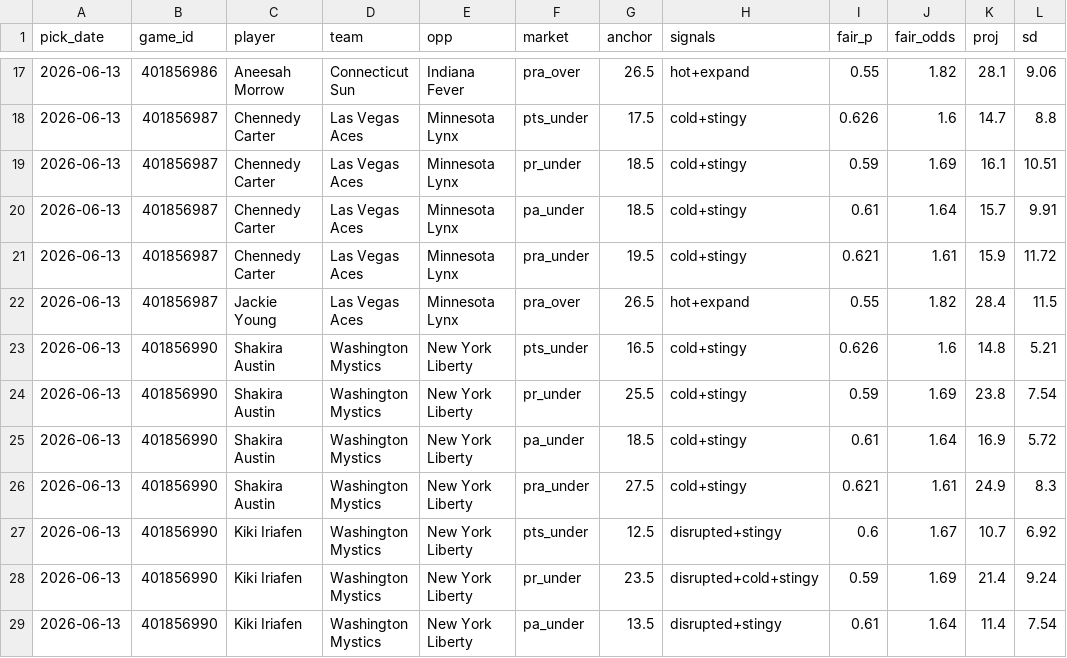
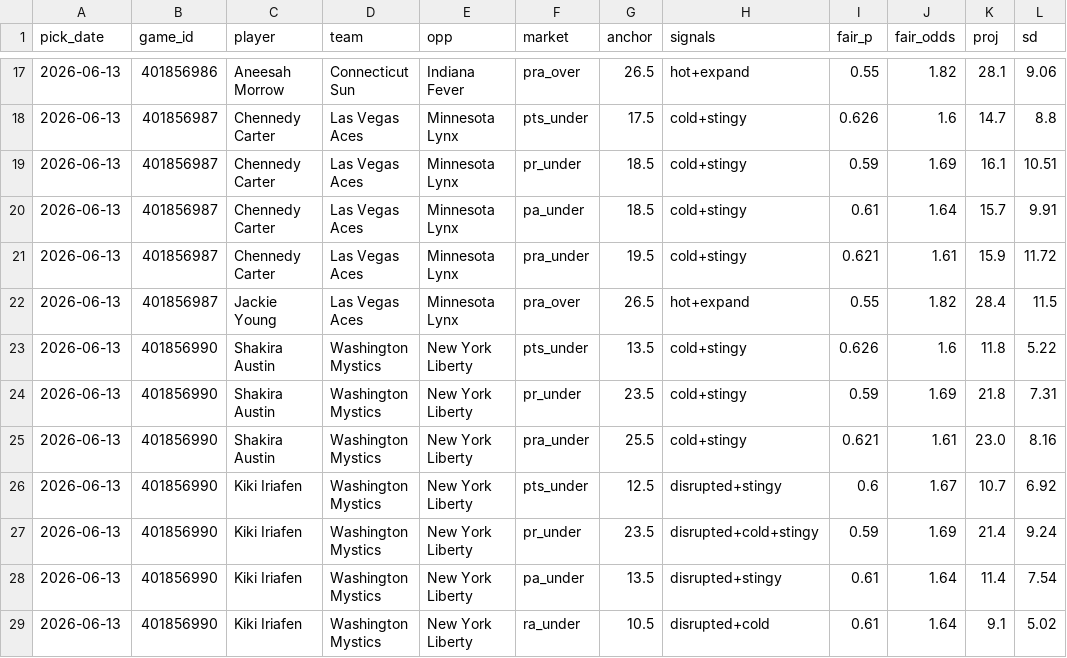
Before and after one commit to JollyChenn/wnba-line-capture, a CSV file: picks_log.csv, drawn as a sheet; only a part is shown, gaps mark what is left out; the shorter side is filled out with more unchanged rows.

```diff
--- a/picks_log.csv
+++ b/picks_log.csv
@@ -22,6 +22,5 @@ pick_date,game_id,player,team,opp,market,anchor,signals,fair_p,fair_odds,proj,sd
 2026-06-13,401856987,Jackie Young,Las Vegas Aces,Minnesota Lynx,pra_over,26.5,hot+expand,0.55,1.82,28.4,11.5
-2026-06-13,401856990,Shakira Austin,Washington Mystics,New York Liberty,pts_under,16.5,cold+stingy,0.626,1.6,14.8,5.21
-2026-06-13,401856990,Shakira Austin,Washington Mystics,New York Liberty,pr_under,25.5,cold+stingy,0.59,1.69,23.8,7.54
-2026-06-13,401856990,Shakira Austin,Washington Mystics,New York Liberty,pa_under,18.5,cold+stingy,0.61,1.64,16.9,5.72
-2026-06-13,401856990,Shakira Austin,Washington Mystics,New York Liberty,pra_under,27.5,cold+stingy,0.621,1.61,24.9,8.3
+2026-06-13,401856990,Shakira Austin,Washington Mystics,New York Liberty,pts_under,13.5,cold+stingy,0.626,1.6,11.8,5.22
+2026-06-13,401856990,Shakira Austin,Washington Mystics,New York Liberty,pr_under,23.5,cold+stingy,0.59,1.69,21.8,7.31
+2026-06-13,401856990,Shakira Austin,Washington Mystics,New York Liberty,pra_under,25.5,cold+stingy,0.621,1.61,23.0,8.16
 2026-06-13,401856990,Kiki Iriafen,Washington Mystics,New York Liberty,pts_under,12.5,disrupted+stingy,0.6,1.67,10.7,6.92
```
Also changed, not shown: 1 other file.
